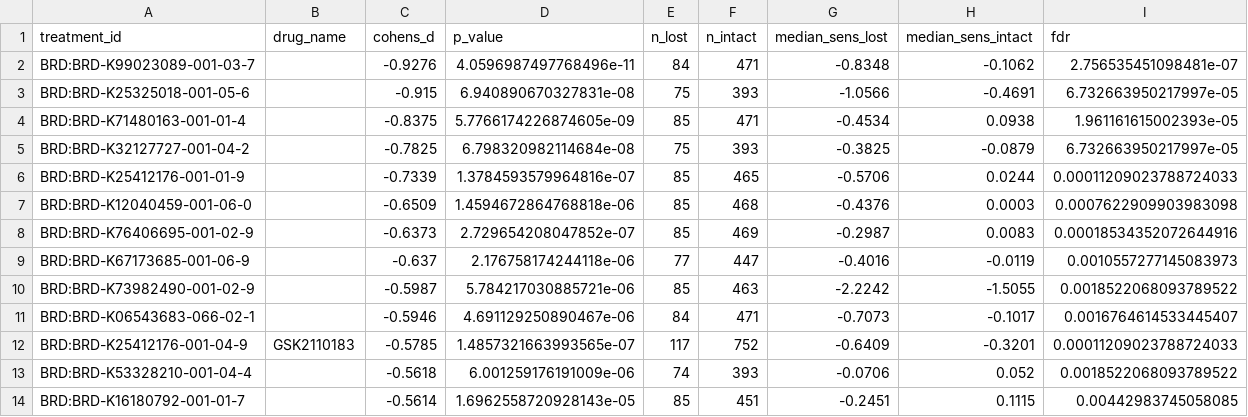
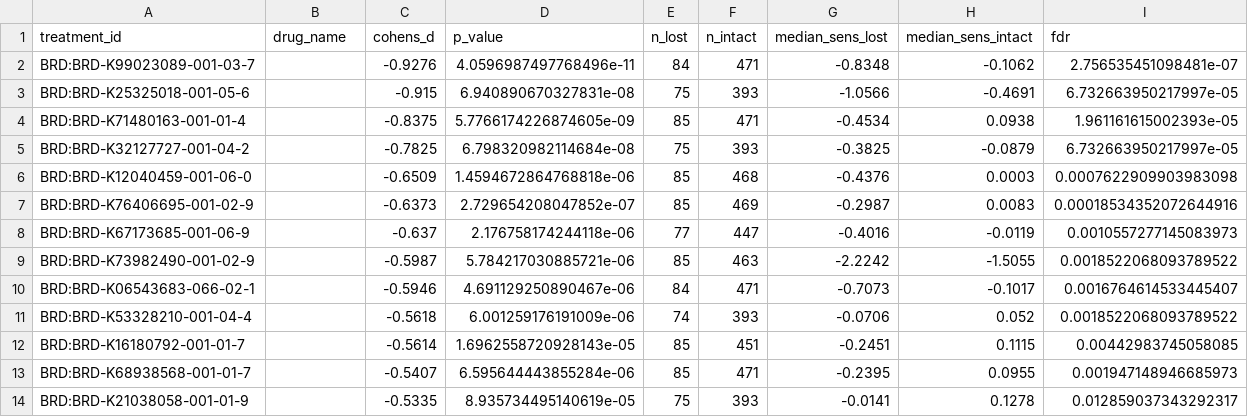
Before and after one commit to Agentomics/BioAgentics, a CSV file: output/cancer/pten-loss-pancancer-dependency-atlas/phase4/combination_candidates.csv, drawn as a sheet; only a part is shown; the shorter side is filled out with more unchanged rows; the diff names each change by its address in the sheet, - before the commit and + after, or states it on an @@ line.

```diff
--- a/output/cancer/pten-loss-pancancer-dependency-atlas/phase4/combination_candidates.csv
+++ b/output/cancer/pten-loss-pancancer-dependency-atlas/phase4/combination_candidates.csv
-row 6: BRD:BRD-K25412176-001-01-9 |  | -0.7339 | 1.3784593579964816e-07 | 85 | 465 | -0.5706 | 0.0244 | 0.00011209023788724033
-row 12: BRD:BRD-K25412176-001-04-9 | GSK2110183 | -0.5785 | 1.4857321663993565e-07 | 117 | 752 | -0.6409 | -0.3201 | 0.00011209023788724033
```
Also changed, not shown: output/cancer/pten-loss-pancancer-dependency-atlas/phase4/drug_availability.csv, output/cancer/pten-loss-pancancer-dependency-atlas/phase4/genomewide_drug_hits.csv, 5 other files.
